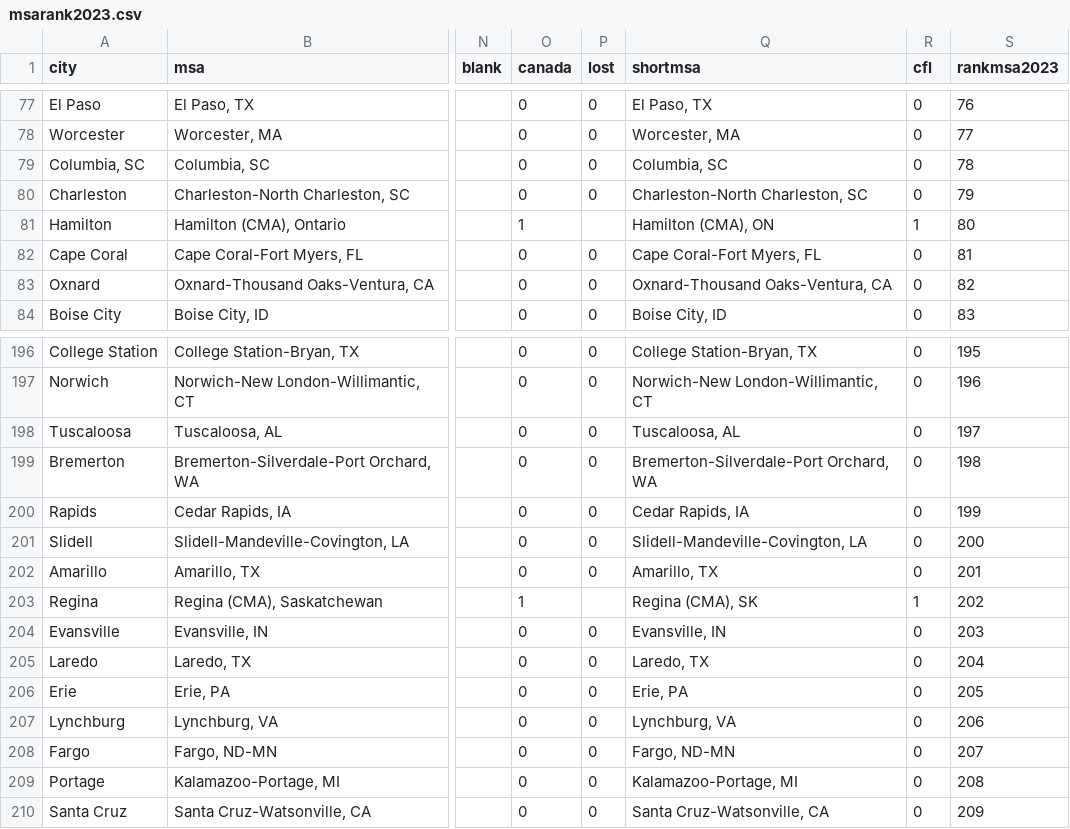
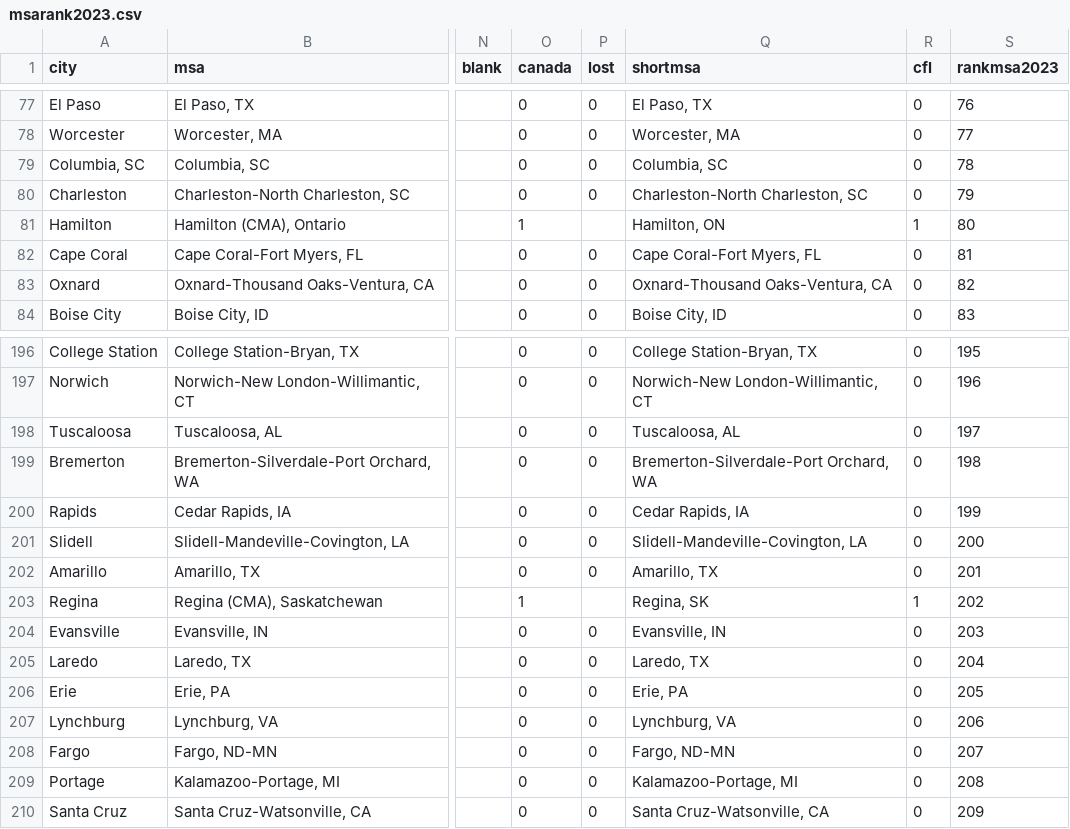
Before and after one commit to jcbradbury/This-One-Will-Be-Different, a CSV file: data/msarank2023.csv, drawn as a sheet; only a part is shown, gaps mark what is left out; the diff covers the shown part only; the diff names each change by its address in the sheet, - before the commit and + after, or states it on an @@ line.

```diff
--- a/data/msarank2023.csv
+++ b/data/msarank2023.csv
-Q81 (shortmsa): Hamilton (CMA), ON
+Q81 (shortmsa): Hamilton, ON
-Q203 (shortmsa): Regina (CMA), SK
+Q203 (shortmsa): Regina, SK
```
Also changed, not shown: 8 edited cells elsewhere in this file, 1 other file.
